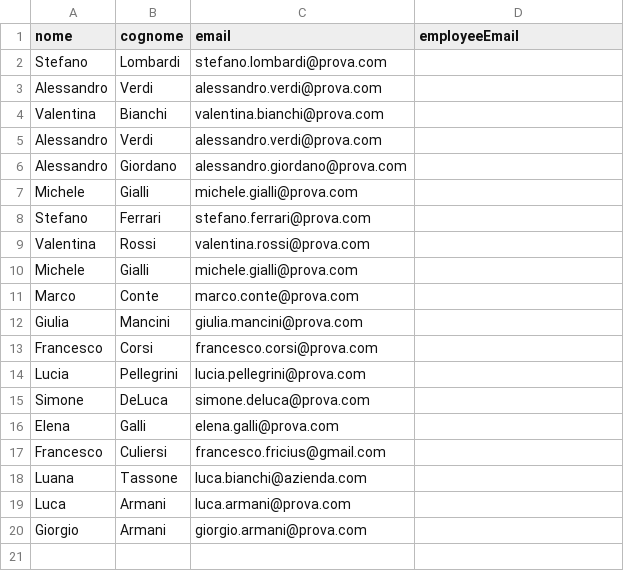
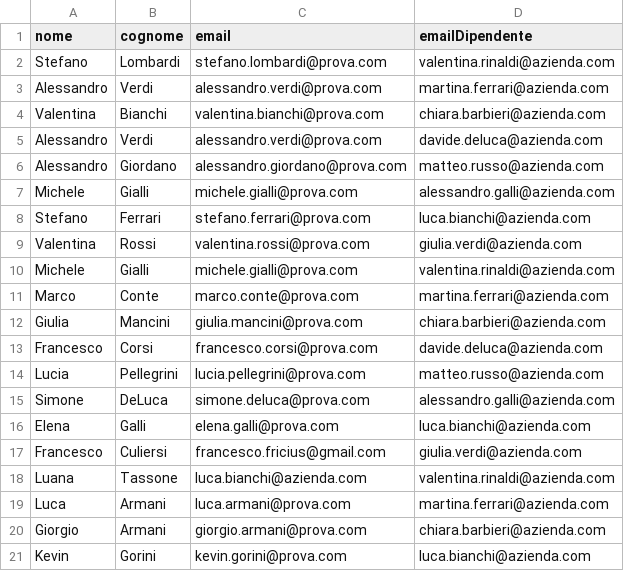
Before and after one commit to sofiapalme/InfoDrive---Gruppo-4, a CSV file: files/users.csv, drawn as a sheet.

Commit message:
Modificata la lista users.csv, risolto bug visualizzazione lista visite della portinerie e aggiunto calcolo della fine della visita

```diff
--- a/files/users.csv
+++ b/files/users.csv
@@ -1,20 +1,21 @@
-nome;cognome;email;employeeEmail
-Stefano;Lombardi;stefano.lombardi@prova.com
-Alessandro;Verdi;alessandro.verdi@prova.com
-Valentina;Bianchi;valentina.bianchi@prova.com
-Alessandro;Verdi;alessandro.verdi@prova.com
-Alessandro;Giordano;alessandro.giordano@prova.com
-Michele;Gialli;michele.gialli@prova.com
-Stefano;Ferrari;stefano.ferrari@prova.com
-Valentina;Rossi;valentina.rossi@prova.com
-Michele;Gialli;michele.gialli@prova.com
-Marco;Conte;marco.conte@prova.com
-Giulia;Mancini;giulia.mancini@prova.com
-Francesco;Corsi;francesco.corsi@prova.com
-Lucia;Pellegrini;lucia.pellegrini@prova.com
-Simone;DeLuca;simone.deluca@prova.com
-Elena;Galli;elena.galli@prova.com
-Francesco;Culiersi;francesco.fricius@gmail.com
-Luana;Tassone;luca.bianchi@azienda.com
-Luca;Armani;luca.armani@prova.com;
-Giorgio;Armani;giorgio.armani@prova.com;
+nome;cognome;email;emailDipendente
+ Stefano;Lombardi;stefano.lombardi@prova.com;valentina.rinaldi@azienda.com
+ Alessandro;Verdi;alessandro.verdi@prova.com;martina.ferrari@azienda.com
+ Valentina;Bianchi;valentina.bianchi@prova.com;chiara.barbieri@azienda.com
+ Alessandro;Verdi;alessandro.verdi@prova.com;davide.deluca@azienda.com
+ Alessandro;Giordano;alessandro.giordano@prova.com;matteo.russo@azienda.com
+ Michele;Gialli;michele.gialli@prova.com;alessandro.galli@azienda.com
+ Stefano;Ferrari;stefano.ferrari@prova.com;luca.bianchi@azienda.com
+ Valentina;Rossi;valentina.rossi@prova.com;giulia.verdi@azienda.com
+ Michele;Gialli;michele.gialli@prova.com;valentina.rinaldi@azienda.com
+ Marco;Conte;marco.conte@prova.com;martina.ferrari@azienda.com
+ Giulia;Mancini;giulia.mancini@prova.com;chiara.barbieri@azienda.com
+ Francesco;Corsi;francesco.corsi@prova.com;davide.deluca@azienda.com
+ Lucia;Pellegrini;lucia.pellegrini@prova.com;matteo.russo@azienda.com
+ Simone;DeLuca;simone.deluca@prova.com;alessandro.galli@azienda.com
+ Elena;Galli;elena.galli@prova.com;luca.bianchi@azienda.com
+ Francesco;Culiersi;francesco.fricius@gmail.com;giulia.verdi@azienda.com
+ Luana;Tassone;luca.bianchi@azienda.com;valentina.rinaldi@azienda.com
+ Luca;Armani;luca.armani@prova.com;martina.ferrari@azienda.com
+ Giorgio;Armani;giorgio.armani@prova.com;chiara.barbieri@azienda.com
+ Kevin;Gorini;kevin.gorini@prova.com;luca.bianchi@azienda.com
```
Also changed, not shown: 3 other files.
